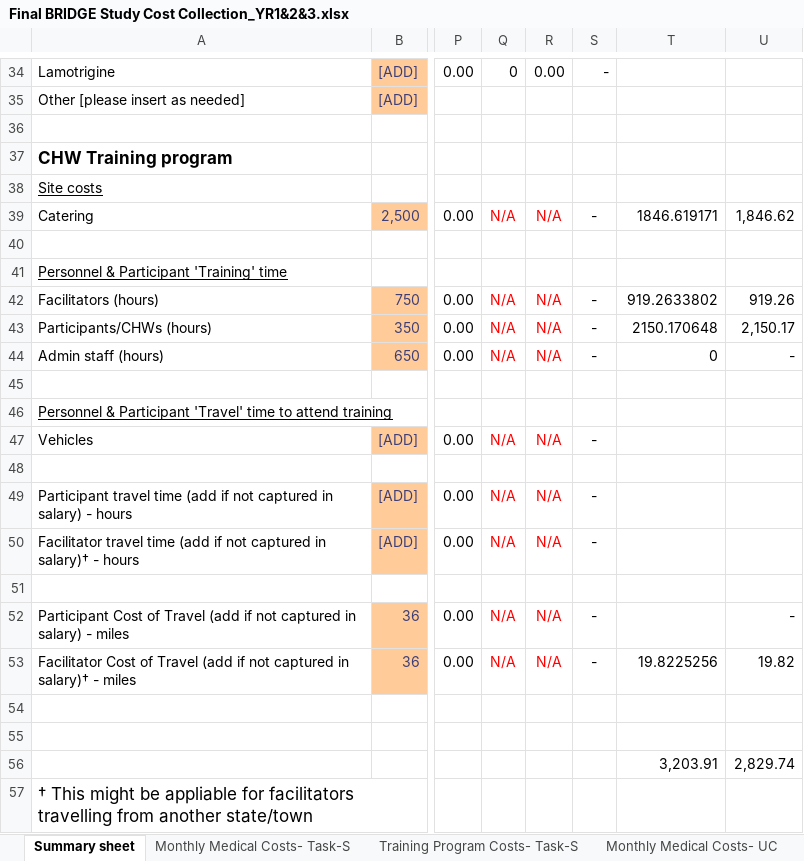
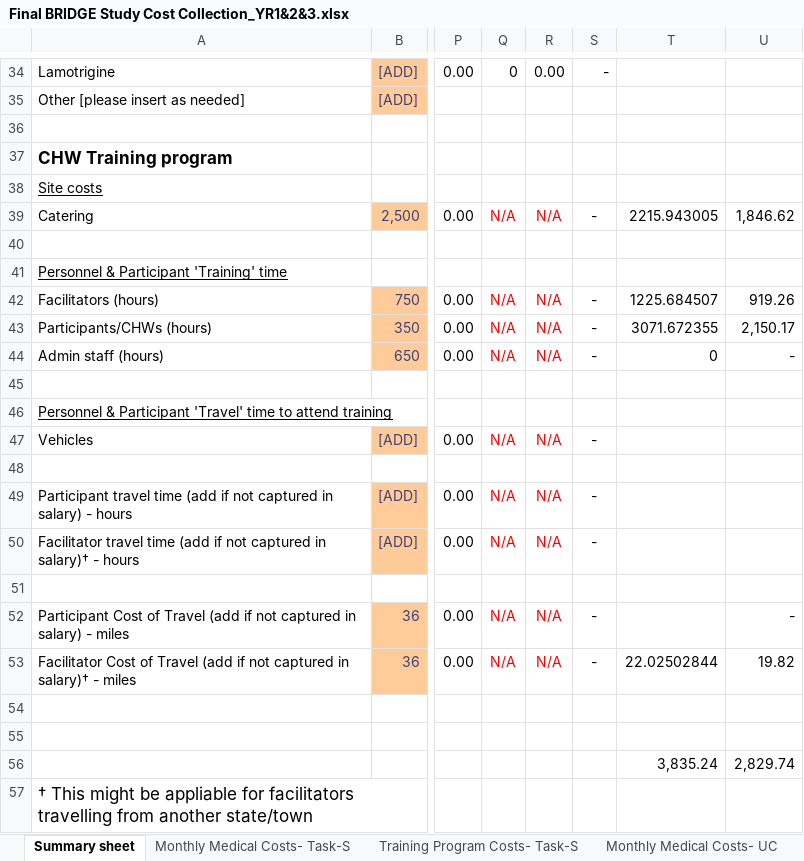
Before and after one commit to phos2000/BRIDGE, an Excel workbook: Final BRIDGE Study Cost Collection_YR1&2&3.xlsx, sheet Summary sheet, drawn as a sheet; only a part is shown, gaps mark what is left out; values as stored, in another font and other column widths than the file's, no borders; the diff covers the shown part only; the diff names each change by its address in the sheet, - before the commit and + after, or states it on an @@ line.

```diff
--- a/Final BRIDGE Study Cost Collection_YR1&2&3.xlsx (sheet Summary sheet)
+++ b/Final BRIDGE Study Cost Collection_YR1&2&3.xlsx (sheet Summary sheet)
-T39: 1846.619171
+T39: 2215.943005
-T42: 919.2633802
+T42: 1225.684507
-T43: 2150.170648
+T43: 3071.672355
-T53: 19.8225256
+T53: 22.02502844
-T56: 3,203.91
+T56: 3,835.24
```
Also changed, not shown: 16 edited cells elsewhere in this sheet, formulas that keep their value, 1 other file.
